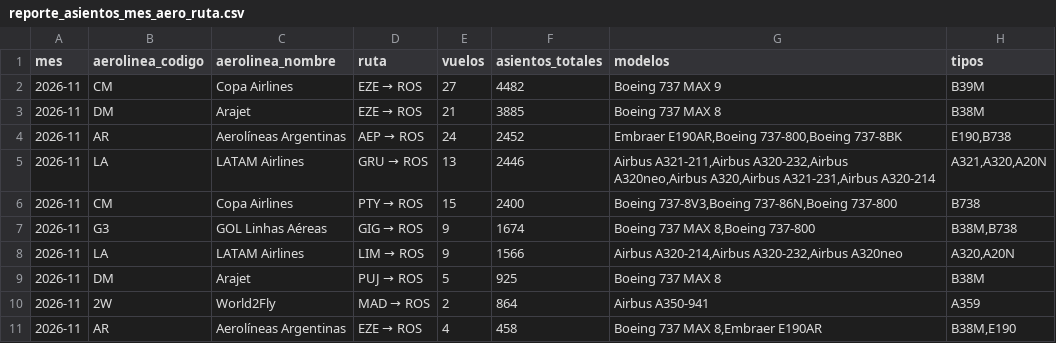
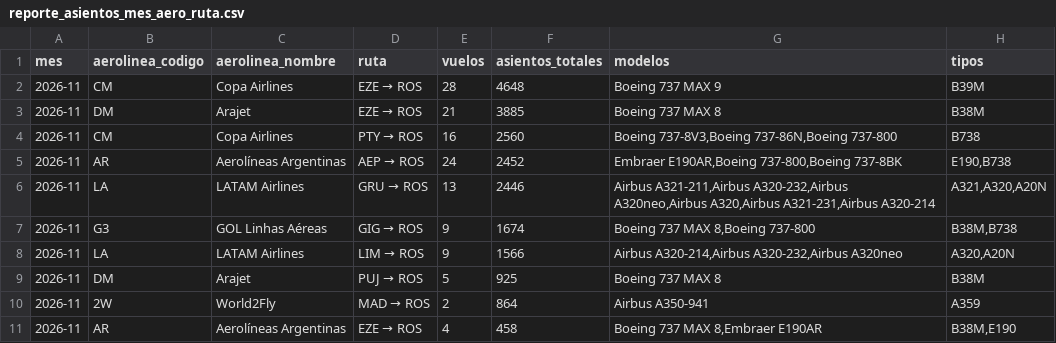
Before and after one commit to arqderman-tech/aeroros, a CSV file: reporte_asientos_mes_aero_ruta.csv, drawn as a sheet; only a part is shown.

```diff
--- a/reporte_asientos_mes_aero_ruta.csv
+++ b/reporte_asientos_mes_aero_ruta.csv
@@ -1,7 +1,7 @@
 mes,aerolinea_codigo,aerolinea_nombre,ruta,vuelos,asientos_totales,modelos,tipos
-2026-11,CM,Copa Airlines,EZE → ROS,27,4482,Boeing 737 MAX 9,B39M
+2026-11,CM,Copa Airlines,EZE → ROS,28,4648,Boeing 737 MAX 9,B39M
 2026-11,DM,Arajet,EZE → ROS,21,3885,Boeing 737 MAX 8,B38M
+2026-11,CM,Copa Airlines,PTY → ROS,16,2560,"Boeing 737-8V3,Boeing 737-86N,Boeing 737-800",B738
 2026-11,AR,Aerolíneas Argentinas,AEP → ROS,24,2452,"Embraer E190AR,Boeing 737-800,Boeing 737-8BK","E190,B738"
 2026-11,LA,LATAM Airlines,GRU → ROS,13,2446,"Airbus A321-211,Airbus A320-232,Airbus A320neo,Airbus A320,Airbus A321-231,Airbus A320-214","A321,A320,A20N"
-2026-11,CM,Copa Airlines,PTY → ROS,15,2400,"Boeing 737-8V3,Boeing 737-86N,Boeing 737-800",B738
 2026-11,G3,GOL Linhas Aéreas,GIG → ROS,9,1674,"Boeing 737 MAX 8,Boeing 737-800","B38M,B738"
```
Also changed, not shown: reporte_asientos_aerolinea.csv, reporte_asientos_ruta.csv, 7 other files.
